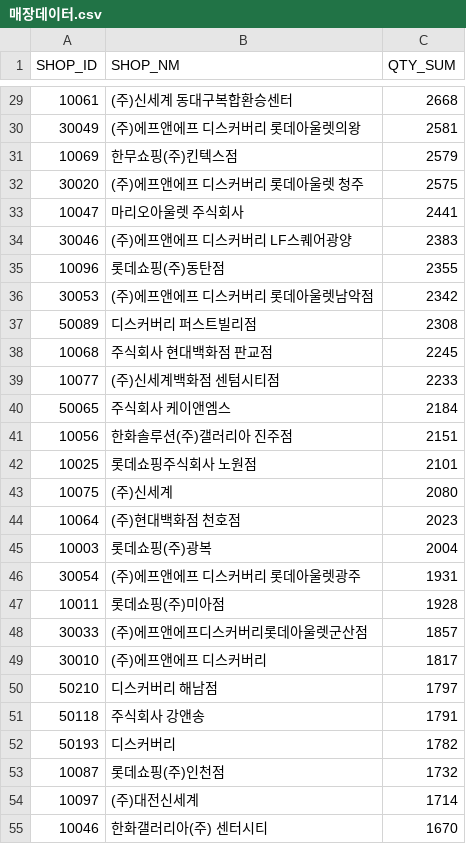
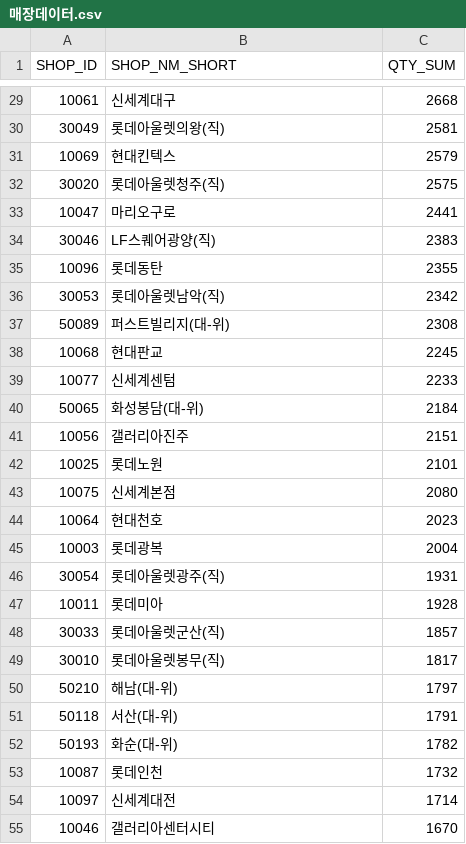
Before and after one commit to Hyubbbb/dist-ai-process, a CSV file: data_real/매장데이터.csv, drawn as a sheet; only a part is shown, gaps mark what is left out; the diff covers the shown part only.

Commit message:
Docs: SHOP_NM 대신 SHOP_NM_SHORT를 사용

```diff
--- a/data_real/매장데이터.csv
+++ b/data_real/매장데이터.csv
@@ -1 +1 @@
-SHOP_ID,SHOP_NM,QTY_SUM
+SHOP_ID,SHOP_NM_SHORT,QTY_SUM
@@ -29,27 +29,27 @@
-10061,(주)신세계 동대구복합환승센터,2668
-30049,(주)에프앤에프 디스커버리 롯데아울렛의왕,2581
-10069,한무쇼핑(주)킨텍스점,2579
-30020,(주)에프앤에프 디스커버리 롯데아울렛 청주,2575
-10047,마리오아울렛 주식회사,2441
-30046,(주)에프앤에프 디스커버리 LF스퀘어광양,2383
-10096,롯데쇼핑(주)동탄점,2355
-30053,(주)에프앤에프 디스커버리 롯데아울렛남악점,2342
-50089,디스커버리 퍼스트빌리점,2308
-10068,주식회사 현대백화점 판교점,2245
-10077,(주)신세계백화점 센텀시티점,2233
-50065,주식회사 케이앤엠스,2184
-10056,한화솔루션(주)갤러리아 진주점,2151
-10025,롯데쇼핑주식회사 노원점,2101
-10075,(주)신세계,2080
-10064,(주)현대백화점 천호점,2023
-10003,롯데쇼핑(주)광복,2004
-30054,(주)에프앤에프 디스커버리 롯데아울렛광주,1931
-10011,롯데쇼핑(주)미아점,1928
-30033,(주)에프앤에프디스커버리롯데아울렛군산점,1857
-30010,(주)에프앤에프 디스커버리,1817
-50210,디스커버리 해남점,1797
-50118,주식회사 강앤송,1791
-50193,디스커버리,1782
-10087,롯데쇼핑(주)인천점,1732
-10097,(주)대전신세계,1714
-10046,한화갤러리아(주) 센터시티,1670
+10061,신세계대구,2668
+30049,롯데아울렛의왕(직),2581
+10069,현대킨텍스,2579
+30020,롯데아울렛청주(직),2575
+10047,마리오구로,2441
+30046,LF스퀘어광양(직),2383
+10096,롯데동탄,2355
+30053,롯데아울렛남악(직),2342
+50089,퍼스트빌리지(대-위),2308
+10068,현대판교,2245
+10077,신세계센텀,2233
+50065,화성봉담(대-위),2184
+10056,갤러리아진주,2151
+10025,롯데노원,2101
+10075,신세계본점,2080
+10064,현대천호,2023
+10003,롯데광복,2004
+30054,롯데아울렛광주(직),1931
+10011,롯데미아,1928
+30033,롯데아울렛군산(직),1857
+30010,롯데아울렛봉무(직),1817
+50210,해남(대-위),1797
+50118,서산(대-위),1791
+50193,화순(대-위),1782
+10087,롯데인천,1732
+10097,신세계대전,1714
+10046,갤러리아센터시티,1670
```
Also changed, not shown: 3 added rows, 3 removed rows and 70 edited cells elsewhere in this file.
